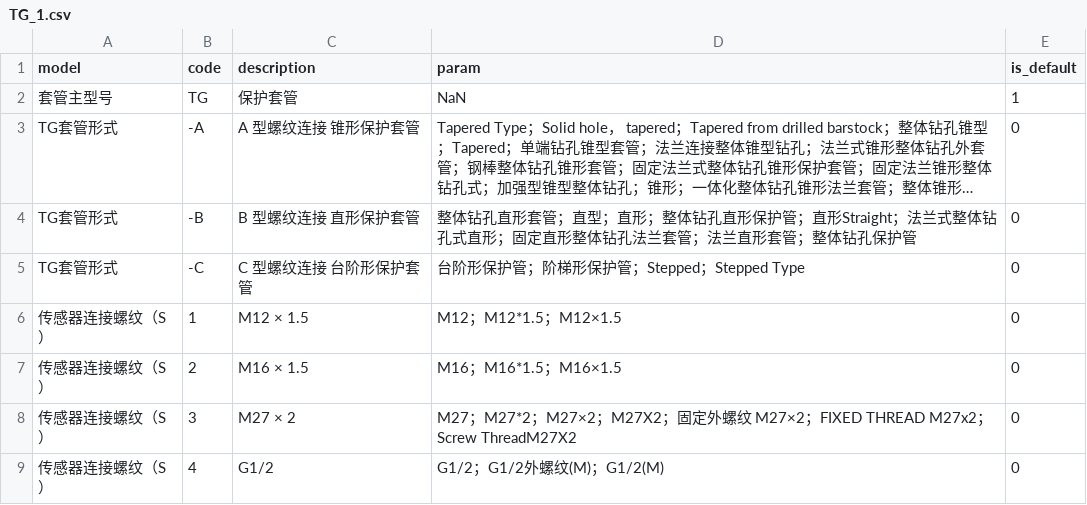
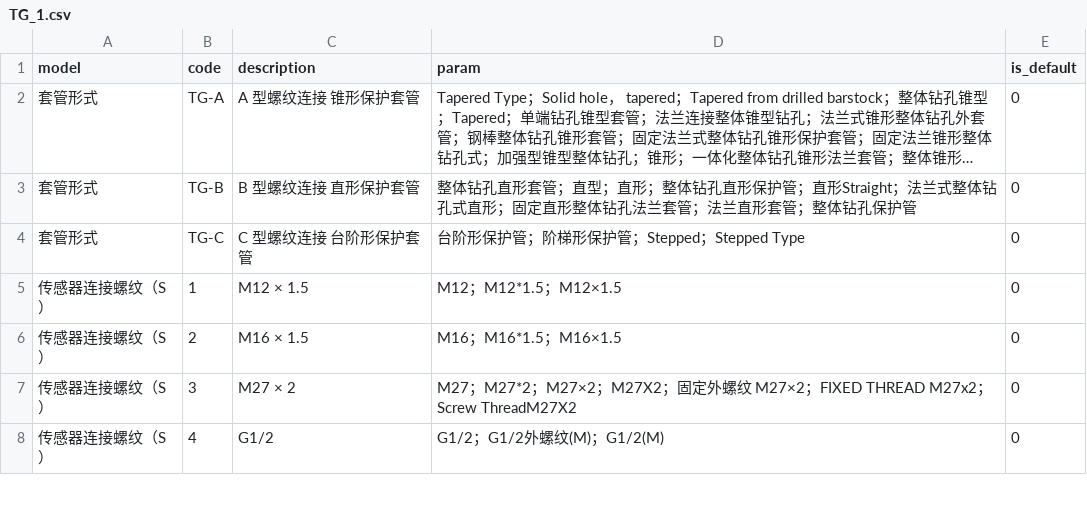
Before and after one commit to FiresJoeng/sensor_seg, a CSV file: libs/standard/tg/TG_1.csv, drawn as a sheet; only a part is shown; long unchanged cells end in …; removed rows and columns are numbered as before the commit, all else as after; the diff names each change by its address in the sheet, - before the commit and + after, or states it on an @@ line.

```diff
--- a/libs/standard/tg/TG_1.csv
+++ b/libs/standard/tg/TG_1.csv
-row 2: 套管主型号 | TG | 保护套管 | NaN | 1
-A2:A4 (model): TG套管形式
+A2:A4 (model): 套管形式
-B2 (code): -A
+B2 (code): TG-A
-B3 (code): -B
+B3 (code): TG-B
-B4 (code): -C
+B4 (code): TG-C
```
Also changed, not shown: libs/standard/tg/TG_2.csv, libs/standard/tg/TG_3.csv, 8 other files.
